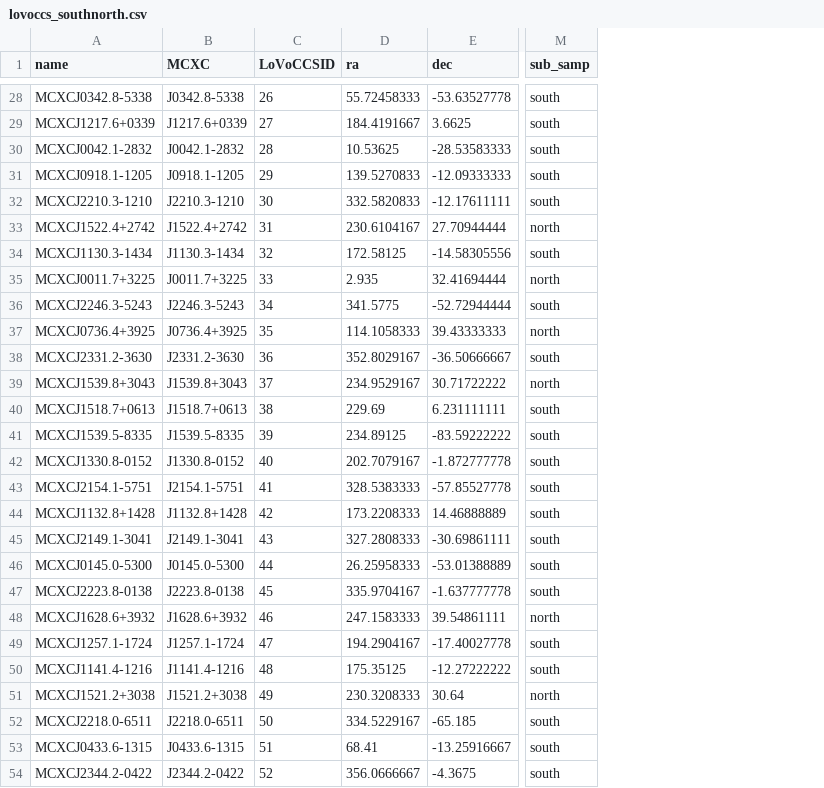
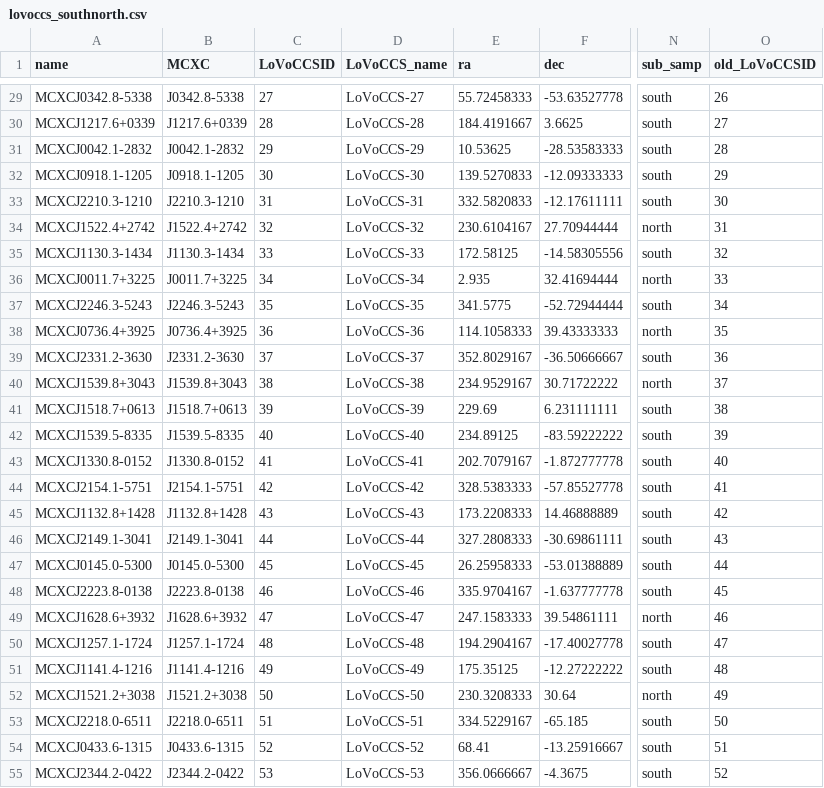
Before and after one commit to LoVoCCS/X-LoVoCCS-Analyses, a CSV file: sample_files/lovoccs_southnorth.csv, drawn as a sheet; only a part is shown, gaps mark what is left out; addresses are those after the commit; the diff covers the shown part only; the diff names each change by its address in the sheet, - before the commit and + after, or states it on an @@ line.

```diff
--- a/sample_files/lovoccs_southnorth.csv
+++ b/sample_files/lovoccs_southnorth.csv
+column D (LoVoCCS_name), rows 29-55: LoVoCCS-27 | LoVoCCS-28 | LoVoCCS-29 | LoVoCCS-30 | LoVoCCS-31 | LoVoCCS-32 | LoVoCCS-33 | LoVoCCS-34 | LoVoCCS-35 | LoVoCCS-36 | LoVoCCS-37 | LoVoCCS-38 | LoVoCCS-39 | LoVoCCS-40 | LoVoCCS-41 | LoVoCCS-42 | LoVoCCS-43 | LoVoCCS-44 | LoVoCCS-45 | LoVoCCS-46 | LoVoCCS-47 | LoVoCCS-48 | LoVoCCS-49 | LoVoCCS-50 | LoVoCCS-51 | LoVoCCS-52 | LoVoCCS-53
+column O (old_LoVoCCSID), rows 29-55: 26 | 27 | 28 | 29 | 30 | 31 | 32 | 33 | 34 | 35 | 36 | 37 | 38 | 39 | 40 | 41 | 42 | 43 | 44 | 45 | 46 | 47 | 48 | 49 | 50 | 51 | 52
-C29 (LoVoCCSID): 26
+C29 (LoVoCCSID): 27
-C30 (LoVoCCSID): 27
+C30 (LoVoCCSID): 28
-C31 (LoVoCCSID): 28
+C31 (LoVoCCSID): 29
-C32 (LoVoCCSID): 29
+C32 (LoVoCCSID): 30
-C33 (LoVoCCSID): 30
+C33 (LoVoCCSID): 31
-C34 (LoVoCCSID): 31
+C34 (LoVoCCSID): 32
-C35 (LoVoCCSID): 32
+C35 (LoVoCCSID): 33
-C36 (LoVoCCSID): 33
+C36 (LoVoCCSID): 34
-C37 (LoVoCCSID): 34
+C37 (LoVoCCSID): 35
-C38 (LoVoCCSID): 35
+C38 (LoVoCCSID): 36
-C39 (LoVoCCSID): 36
+C39 (LoVoCCSID): 37
-C40 (LoVoCCSID): 37
+C40 (LoVoCCSID): 38
-C41 (LoVoCCSID): 38
+C41 (LoVoCCSID): 39
-C42 (LoVoCCSID): 39
+C42 (LoVoCCSID): 40
-C43 (LoVoCCSID): 40
+C43 (LoVoCCSID): 41
-C44 (LoVoCCSID): 41
+C44 (LoVoCCSID): 42
-C45 (LoVoCCSID): 42
+C45 (LoVoCCSID): 43
-C46 (LoVoCCSID): 43
+C46 (LoVoCCSID): 44
-C47 (LoVoCCSID): 44
+C47 (LoVoCCSID): 45
-C48 (LoVoCCSID): 45
+C48 (LoVoCCSID): 46
-C49 (LoVoCCSID): 46
+C49 (LoVoCCSID): 47
-C50 (LoVoCCSID): 47
+C50 (LoVoCCSID): 48
-C51 (LoVoCCSID): 48
+C51 (LoVoCCSID): 49
-C52 (LoVoCCSID): 49
+C52 (LoVoCCSID): 50
-C53 (LoVoCCSID): 50
+C53 (LoVoCCSID): 51
-C54 (LoVoCCSID): 51
+C54 (LoVoCCSID): 52
-C55 (LoVoCCSID): 52
+C55 (LoVoCCSID): 53
```
Also changed, not shown: 3 added rows and 112 edited cells elsewhere in this file.
